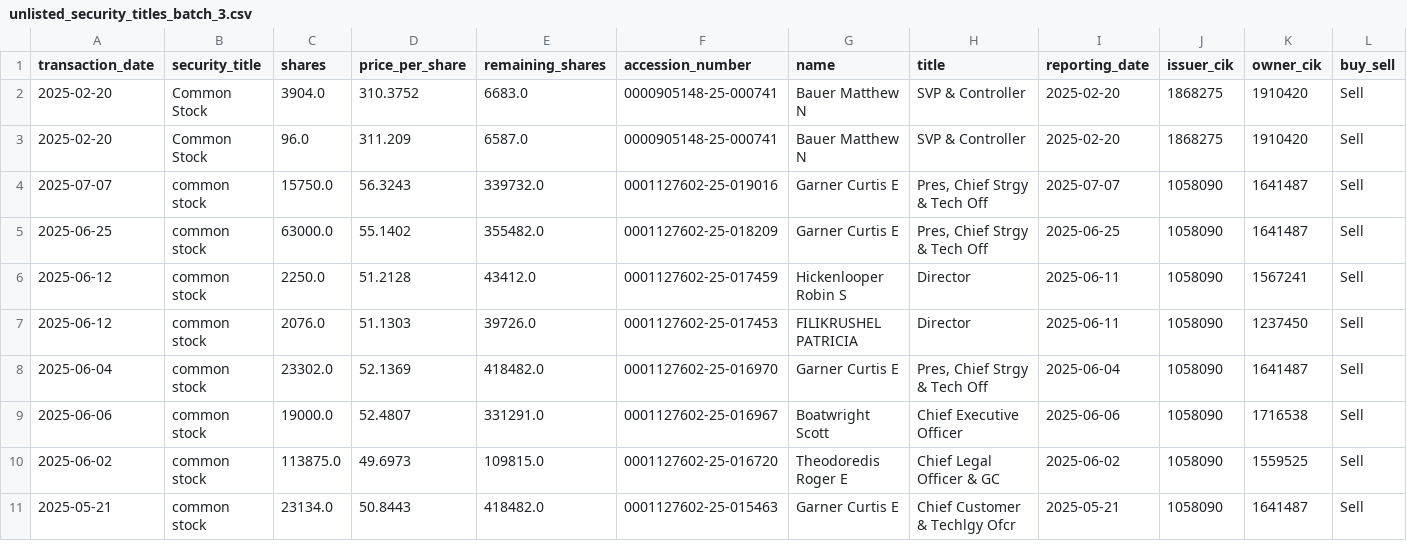
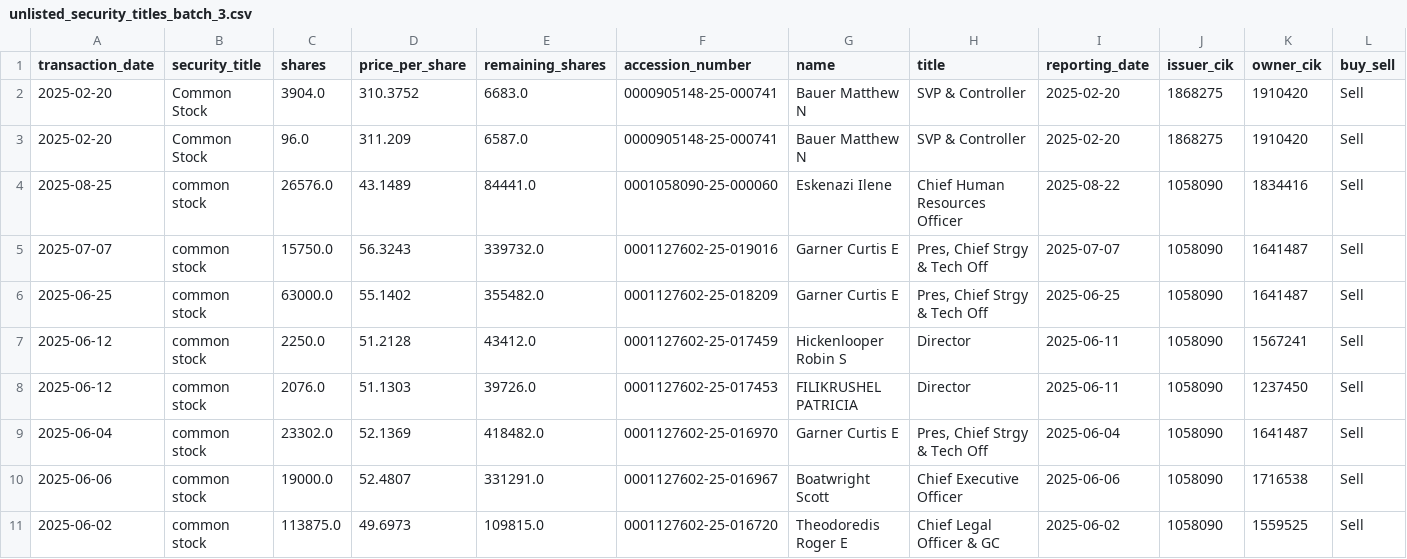
Before and after one commit to supertypeai/sectors_us_insider_trading, a CSV file: unlisted_security_titles_batch_3.csv, drawn as a sheet; only a part is shown; the shorter side is filled out with more unchanged rows; rows hold the shown columns only; the diff names each change by its address in the sheet, - before the commit and + after, or states it on an @@ line.

```diff
--- a/unlisted_security_titles_batch_3.csv
+++ b/unlisted_security_titles_batch_3.csv
+row 4: 2025-08-25 | common stock | 26576.0 | 43.1489 | 84441.0 | 0001058090-25-000060 | Eskenazi Ilene | Chief Human Resources Officer | 2025-08-22 | 1058090 | 1834416 | Sell
```
